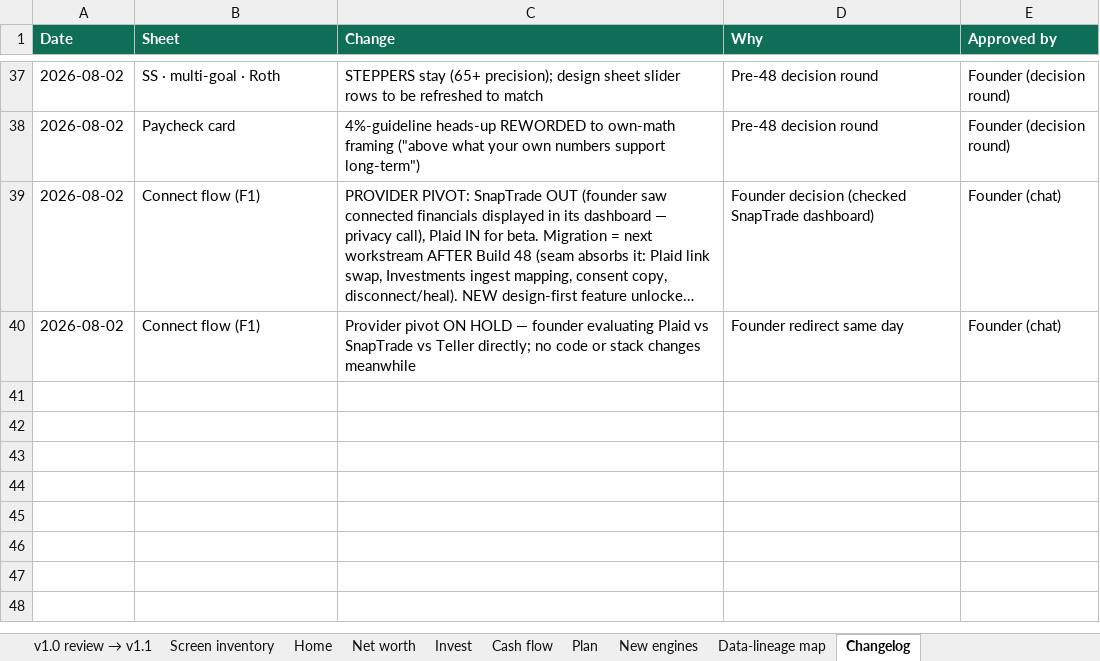
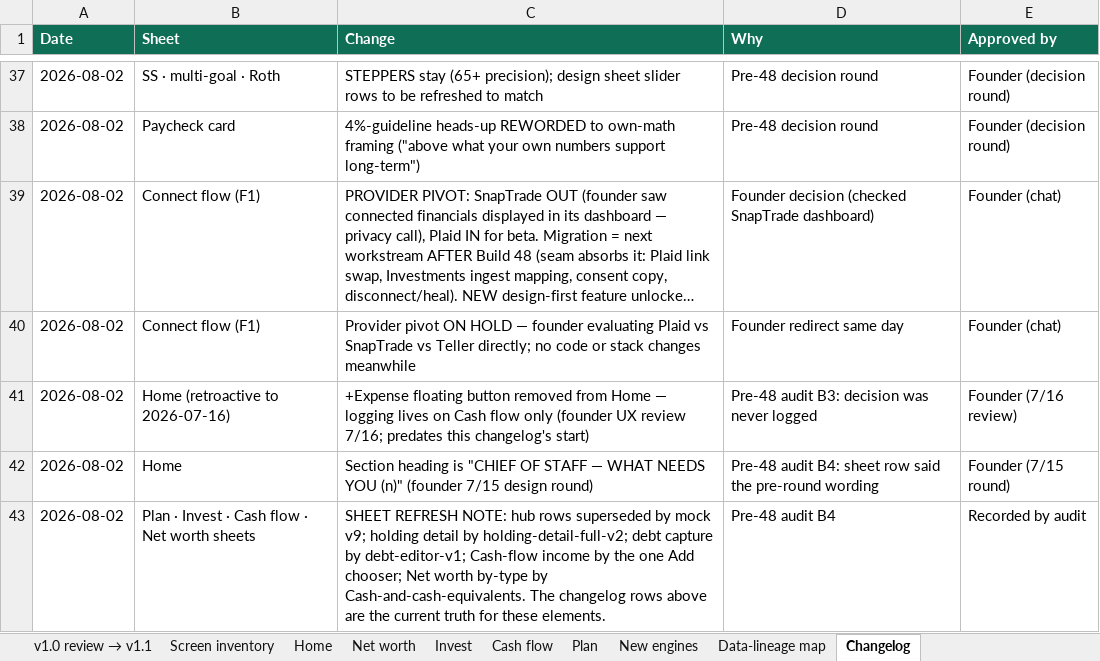
Before and after one commit to Finwise-io/finwise, an Excel workbook: docs/FCC-core-55-70/FCC-core-detailed-design-v1.3-2026-07-19.xlsx, sheet Changelog, drawn as a sheet; only a part is shown, gaps mark what is left out; long unchanged cells end in …; values as stored, in another font and other column widths than the file's, no borders; the diff names each change by its address in the sheet, - before the commit and + after, or states it on an @@ line.

```diff
--- a/docs/FCC-core-55-70/FCC-core-detailed-design-v1.3-2026-07-19.xlsx (sheet Changelog)
+++ b/docs/FCC-core-55-70/FCC-core-detailed-design-v1.3-2026-07-19.xlsx (sheet Changelog)
+row 41: 2026-08-02 | Home (retroactive to 2026-07-16) | +Expense floating button removed from Home — logging lives on Cash flow only (founder UX review 7/16; predates this changelog's start) | Pre-48 audit B3: decision was never logged | Founder (7/16 review)
+row 42: 2026-08-02 | Home | Section heading is "CHIEF OF STAFF — WHAT NEEDS YOU (n)" (founder 7/15 design round) | Pre-48 audit B4: sheet row said the pre-round wording | Founder (7/15 round)
+row 43: 2026-08-02 | Plan · Invest · Cash flow · Net worth sheets | SHEET REFRESH NOTE: hub rows superseded by mock v9; holding detail by holding-detail-full-v2; debt capture by debt-editor-v1; Cash-flow income by the one Add chooser; Net worth by-type by Cash-and-cash-equivalents. The changelog rows above are the current truth for these elements. | Pre-48 audit B4 | Recorded by audit
```
Also changed, not shown: docs/FCC-core-55-70/FCC-core-PRD-v1.1-2026-07-01.xlsx, docs/FCC-core-55-70/FCC-core-UX-design-v1.1-2026-07-06.xlsx, 1 other file.
